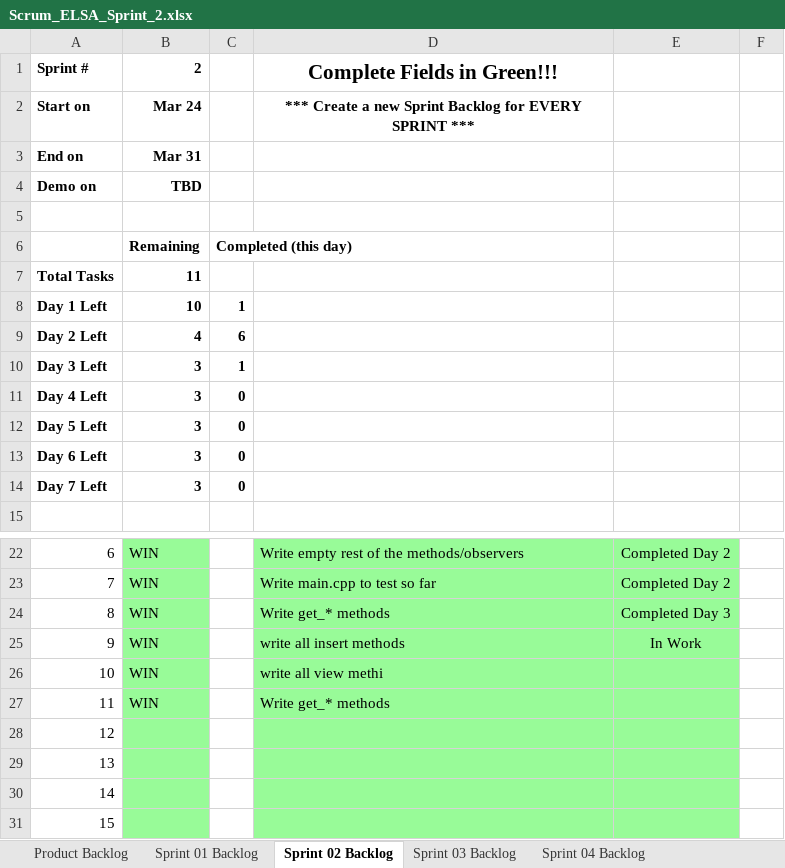
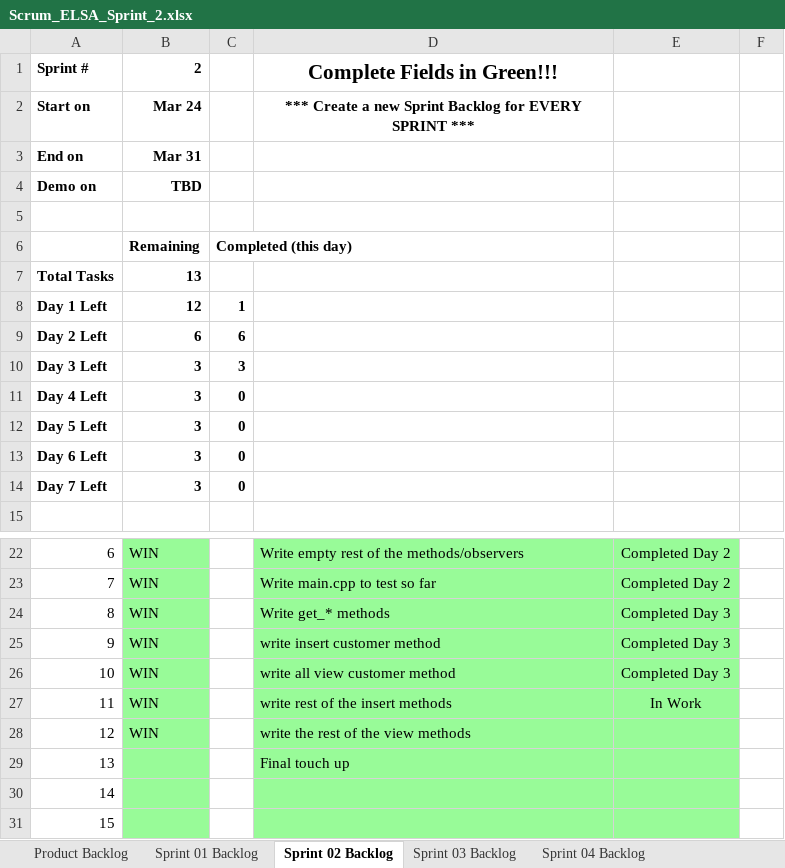
Before and after one commit to sushantcode/CPP_Programming, an Excel workbook: elsa/doc/Scrum_ELSA_Sprint_2.xlsx, sheet Sprint 02 Backlog, drawn as a sheet; only a part is shown, gaps mark what is left out; values as stored, in another font and other column widths than the file's, no borders; charts and pictures not drawn; the diff names each change by its address in the sheet, - before the commit and + after, or states it on an @@ line.

Commit message:
elsa s02 customer insert and view method created.

```diff
--- a/elsa/doc/Scrum_ELSA_Sprint_2.xlsx (sheet Sprint 02 Backlog)
+++ b/elsa/doc/Scrum_ELSA_Sprint_2.xlsx (sheet Sprint 02 Backlog)
-B7: 11
+B7: 13
-B8: 10
+B8: 12
-B9: 4
+B9: 6
-C10: 1
+C10: 3
-D25: write all insert methods
+D25: write insert customer method
-E25: In Work
+E25: Completed Day 3
-D26: write all view methi
+D26: write all view customer method
-E26: (empty)
+E26: Completed Day 3
-D27: Write get_* methods
+D27: write rest of the insert methods
-E27: (empty)
+E27: In Work
-B28: (empty)
+B28: WIN
-D28: (empty)
+D28: write the rest of the view methods
-D29: (empty)
+D29: Final touch up
```
Also changed, not shown: charts or pictures, 2 other files.
